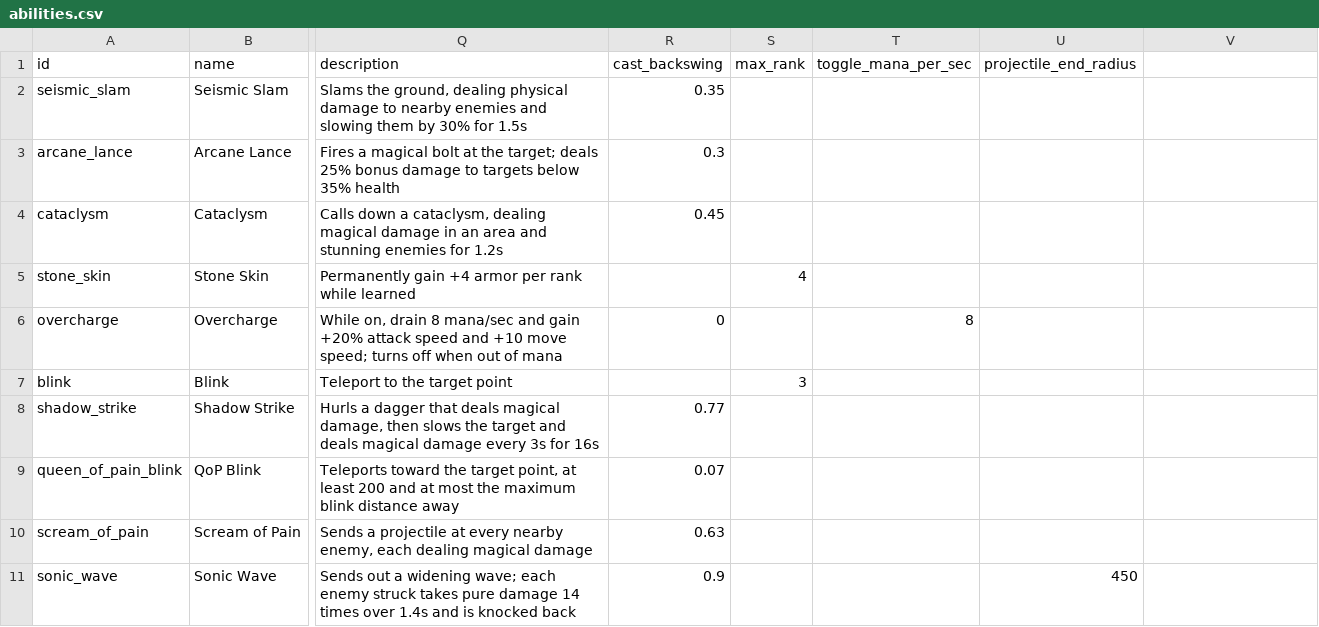
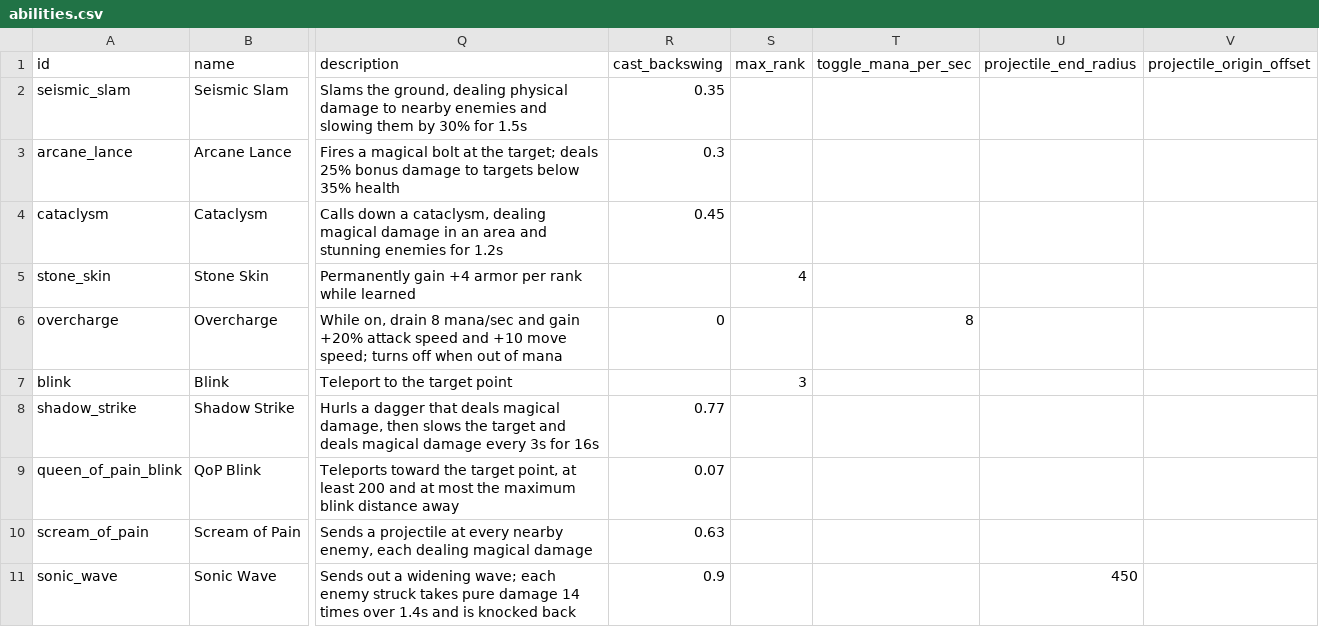
Before and after one commit to ElliotW1999/labyrinth, a CSV file: data/abilities.csv, drawn as a sheet; only a part is shown, gaps mark what is left out; the diff names each change by its address in the sheet, - before the commit and + after, or states it on an @@ line.

```diff
--- a/data/abilities.csv
+++ b/data/abilities.csv
-V1: (empty)
+V1: projectile_origin_offset
```
Also changed, not shown: data/examples/abilities.csv, data/examples/invalid/abilities.csv, 8 other files.
